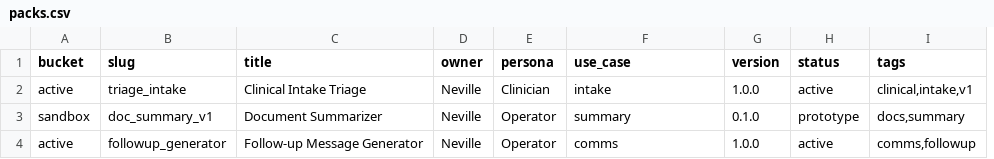
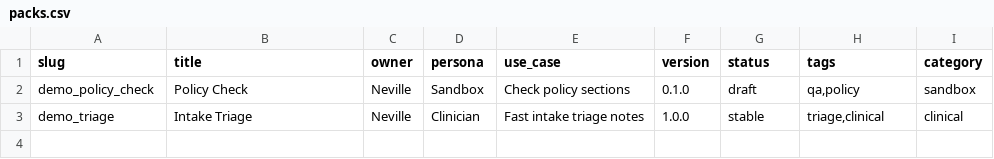
Before and after one commit to 26NevilleM/QS_ChatGPT, a CSV file: packs.csv, drawn as a sheet; removed rows and columns are numbered as before the commit, all else as after; the diff names each change by its address in the sheet, - before the commit and + after, or states it on an @@ line.

```diff
--- a/packs.csv
+++ b/packs.csv
-column A (bucket), row 2: active
+column I (category), row 3: clinical
+row 2: demo_policy_check | Policy Check | Neville | Sandbox | Check policy sections | 0.1.0 | draft | qa,policy | sandbox
-A3 (slug): triage_intake
+A3 (slug): demo_triage
-B3 (title): Clinical Intake Triage
+B3 (title): Intake Triage
-E3 (use_case): intake
+E3 (use_case): Fast intake triage notes
-G3 (status): active
+G3 (status): stable
-H3 (tags): clinical,intake,v1
+H3 (tags): triage,clinical
-row 3: sandbox | doc_summary_v1 | Document Summarizer | Neville | Operator | summary | 0.1.0 | prototype | docs,summary
-row 4: active | followup_generator | Follow-up Message Generator | Neville | Operator | comms | 1.0.0 | active | comms,followup
```
Also changed, not shown: 32 other files.
